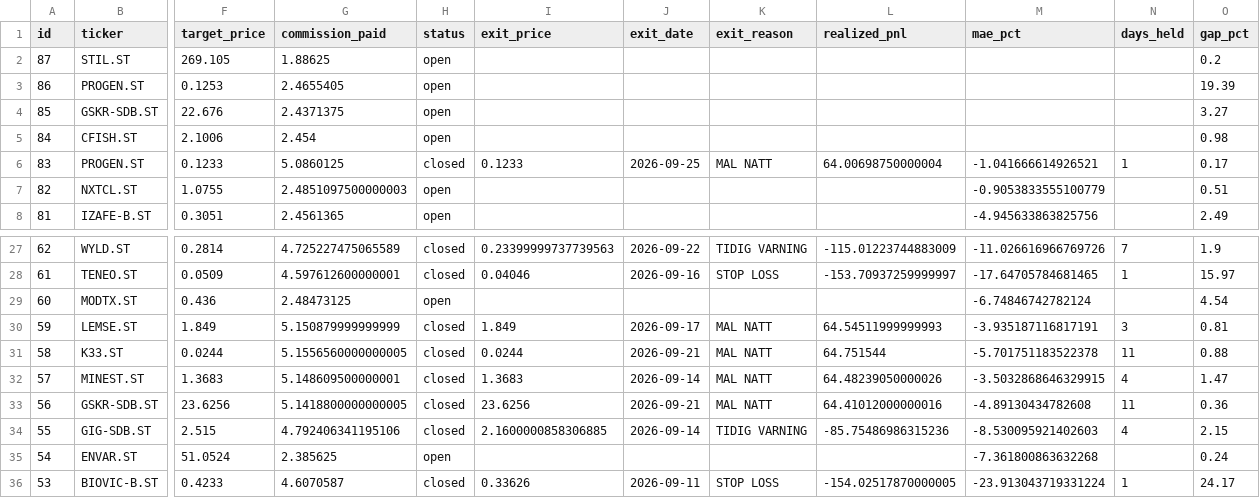
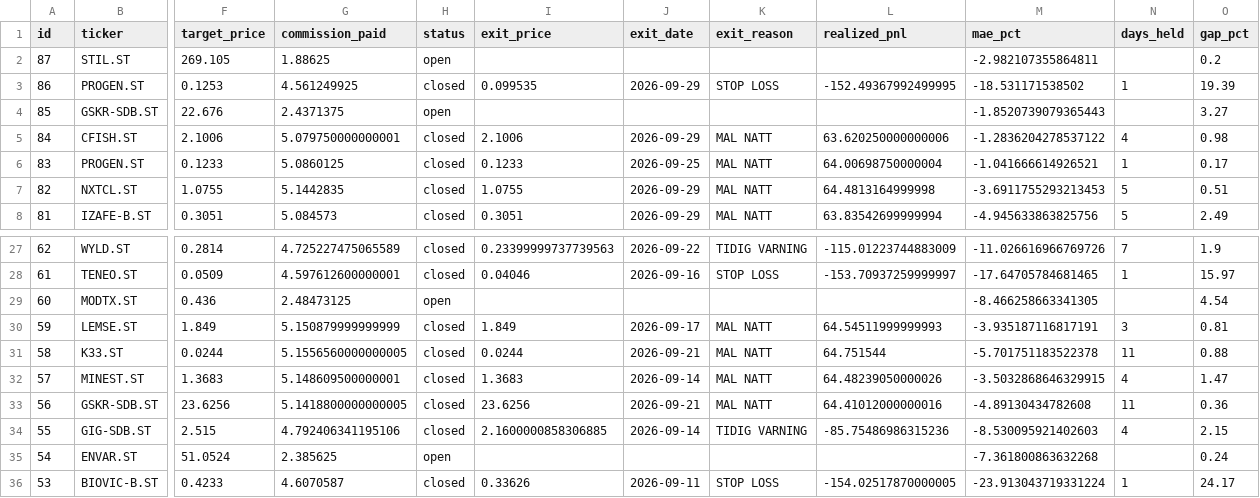
Before and after one commit to benjaminneilan16/small-cap, a CSV file: reports/positions.csv, drawn as a sheet; only a part is shown, gaps mark what is left out; the diff covers the shown part only; the diff names each change by its address in the sheet, - before the commit and + after, or states it on an @@ line.

```diff
--- a/reports/positions.csv
+++ b/reports/positions.csv
-M2 (mae_pct): (empty)
+M2 (mae_pct): -2.982107355864811
-G3 (commission_paid): 2.4655405
+G3 (commission_paid): 4.561249925
-H3 (status): open
+H3 (status): closed
-I3 (exit_price): (empty)
+I3 (exit_price): 0.099535
-J3 (exit_date): (empty)
+J3 (exit_date): 2026-09-29
-K3 (exit_reason): (empty)
+K3 (exit_reason): STOP LOSS
-L3 (realized_pnl): (empty)
+L3 (realized_pnl): -152.49367992499995
-M3 (mae_pct): (empty)
+M3 (mae_pct): -18.531171538502
-N3 (days_held): (empty)
+N3 (days_held): 1
-M4 (mae_pct): (empty)
+M4 (mae_pct): -1.8520739079365443
-G5 (commission_paid): 2.454
+G5 (commission_paid): 5.079750000000001
-H5 (status): open
+H5 (status): closed
-I5 (exit_price): (empty)
+I5 (exit_price): 2.1006
-J5 (exit_date): (empty)
+J5 (exit_date): 2026-09-29
-K5 (exit_reason): (empty)
+K5 (exit_reason): MAL NATT
-L5 (realized_pnl): (empty)
+L5 (realized_pnl): 63.620250000000006
-M5 (mae_pct): (empty)
+M5 (mae_pct): -1.2836204278537122
-N5 (days_held): (empty)
+N5 (days_held): 4
-G7 (commission_paid): 2.4851097500000003
+G7 (commission_paid): 5.1442835
-H7:H8 (status): open
+H7:H8 (status): closed
-I7 (exit_price): (empty)
+I7 (exit_price): 1.0755
-J7:J8 (exit_date): (empty)
+J7:J8 (exit_date): 2026-09-29
-K7:K8 (exit_reason): (empty)
+K7:K8 (exit_reason): MAL NATT
-L7 (realized_pnl): (empty)
+L7 (realized_pnl): 64.4813164999998
-M7 (mae_pct): -0.9053833555100779
+M7 (mae_pct): -3.6911755293213453
-N7:N8 (days_held): (empty)
+N7:N8 (days_held): 5
-G8 (commission_paid): 2.4561365
+G8 (commission_paid): 5.084573
-I8 (exit_price): (empty)
+I8 (exit_price): 0.3051
-L8 (realized_pnl): (empty)
+L8 (realized_pnl): 63.83542699999994
-M29 (mae_pct): -6.74846742782124
+M29 (mae_pct): -8.466258663341305
```
Also changed, not shown: 23 edited cells elsewhere in this file, reports/orders.csv, 3 other files.
